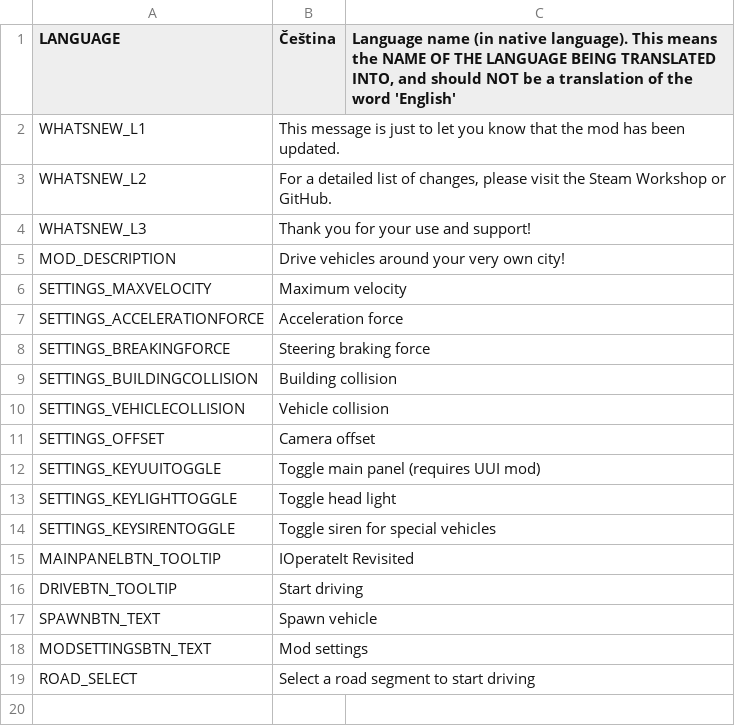
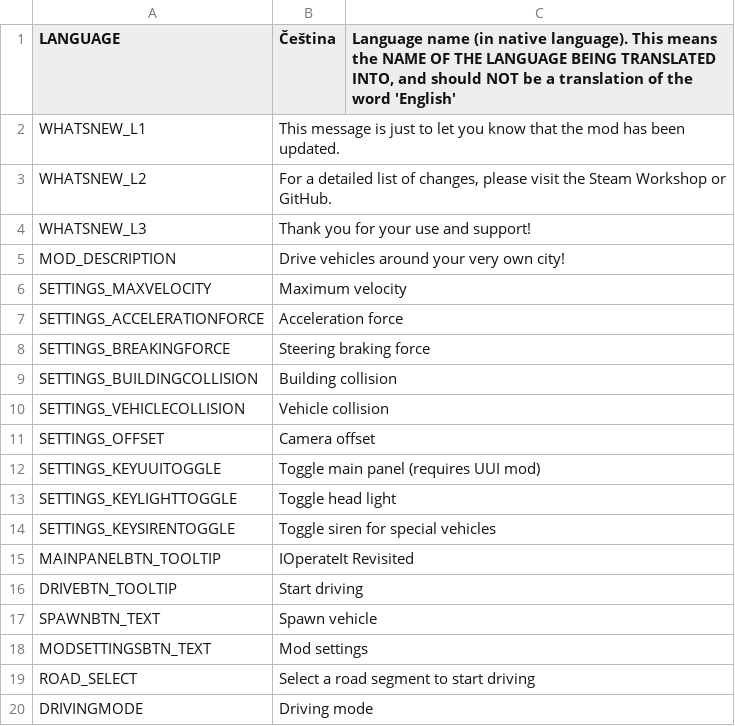
Before and after one commit to will258012/IOperateItRevisited, a CSV file: IOperateIt/Translations/cs-CZ.csv, drawn as a sheet; the diff names each change by its address in the sheet, - before the commit and + after, or states it on an @@ line.

```diff
--- a/IOperateIt/Translations/cs-CZ.csv
+++ b/IOperateIt/Translations/cs-CZ.csv
+row 20: DRIVINGMODE | Driving mode
```
Also changed, not shown: IOperateIt/Translations/de-DE.csv, IOperateIt/Translations/es-ES.csv, 16 other files.
